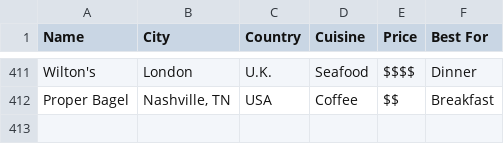
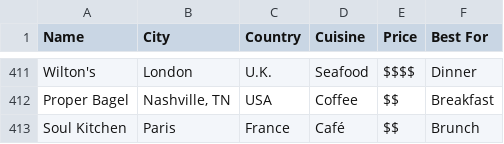
Before and after one commit to sfeld/sfeld.github.io, a CSV file: TheList.csv, drawn as a sheet; only a part is shown, gaps mark what is left out; the diff names each change by its address in the sheet, - before the commit and + after, or states it on an @@ line.

```diff
--- a/TheList.csv
+++ b/TheList.csv
+row 413: Soul Kitchen | Paris | France | Café | $$ | Brunch
```
Also changed, not shown: 1 other file.
